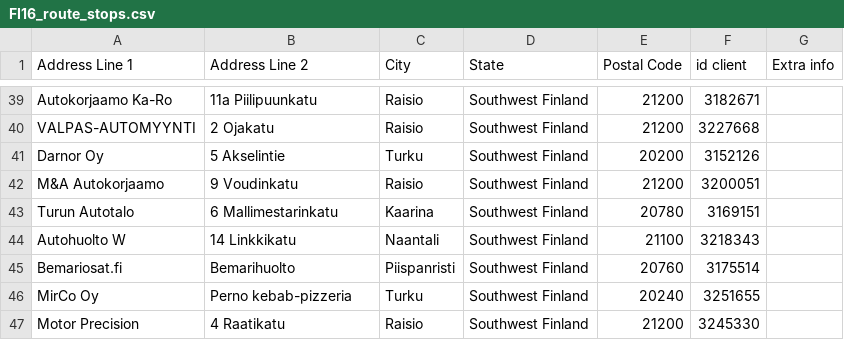
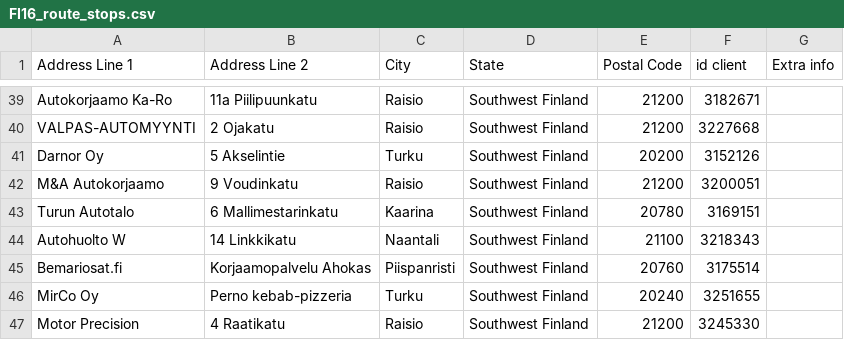
Before and after one commit to srgjj73/srgjj73-route_generator_data, a CSV file: refs/FI16_route_stops.csv, drawn as a sheet; only a part is shown, gaps mark what is left out.

Commit message:
save: FI16_route_stops.csv

```diff
--- a/refs/FI16_route_stops.csv
+++ b/refs/FI16_route_stops.csv
@@ -44,3 +44,3 @@ Turun Autotalo,6 Mallimestarinkatu,Kaarina,Southwest Finland,20780,3169151,
 Autohuolto W,14 Linkkikatu,Naantali,Southwest Finland,21100,3218343,
-Bemariosat.fi,Bemarihuolto,Piispanristi,Southwest Finland,20760,3175514,
+Bemariosat.fi,Korjaamopalvelu Ahokas,Piispanristi,Southwest Finland,20760,3175514,
 MirCo Oy,Perno kebab-pizzeria,Turku,Southwest Finland,20240,3251655,
```
